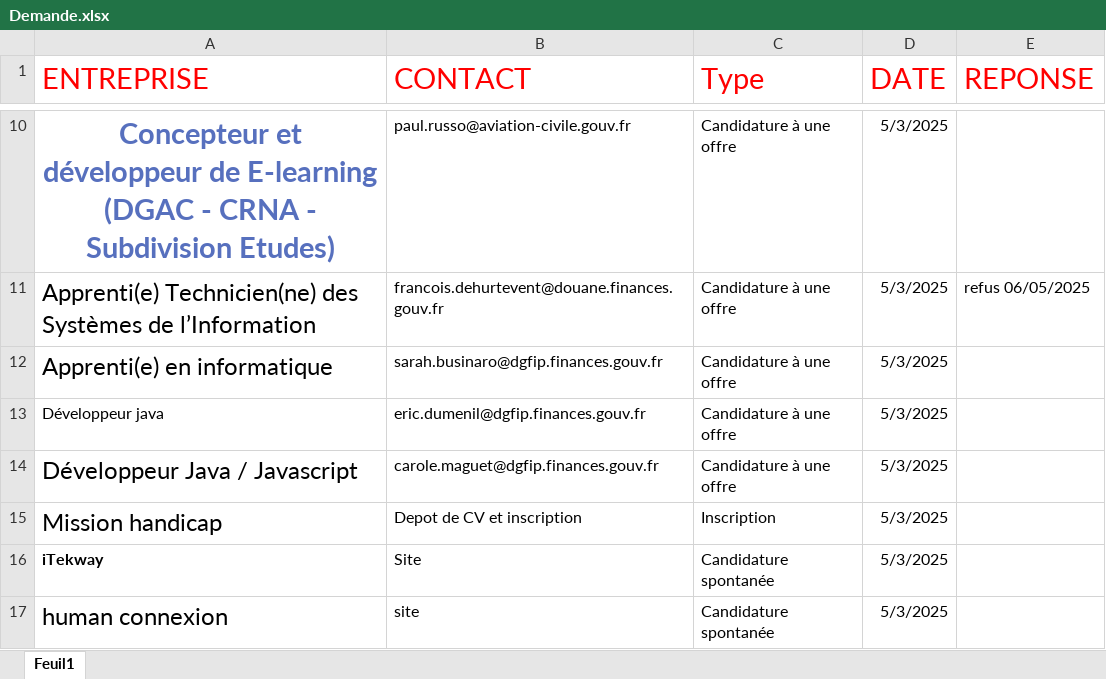
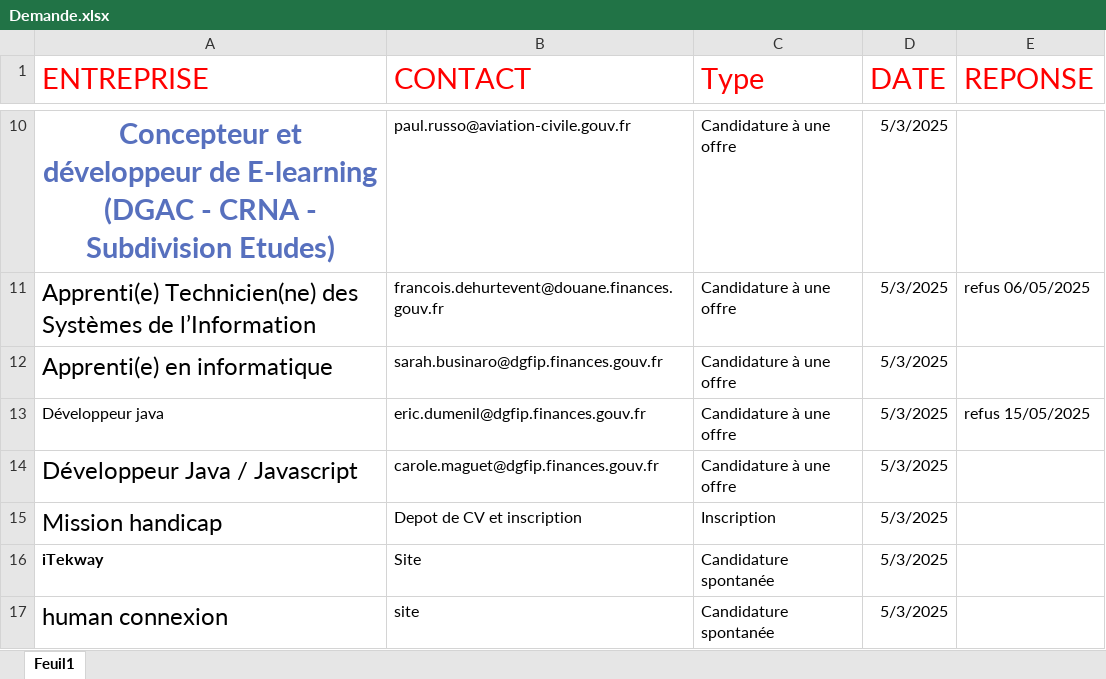
Before and after one commit to SylvainTorrenti/PERSO-Dossier-Projet, an Excel workbook: Demande.xlsx, sheet Feuil1, drawn as a sheet; only a part is shown, gaps mark what is left out; values as stored, in another font and other column widths than the file's, no borders; the diff names each change by its address in the sheet, - before the commit and + after, or states it on an @@ line.

```diff
--- a/Demande.xlsx (sheet Feuil1)
+++ b/Demande.xlsx (sheet Feuil1)
-E13 (REPONSE): (empty)
+E13 (REPONSE): refus 15/05/2025
```
Also changed, not shown: 1 other file.
